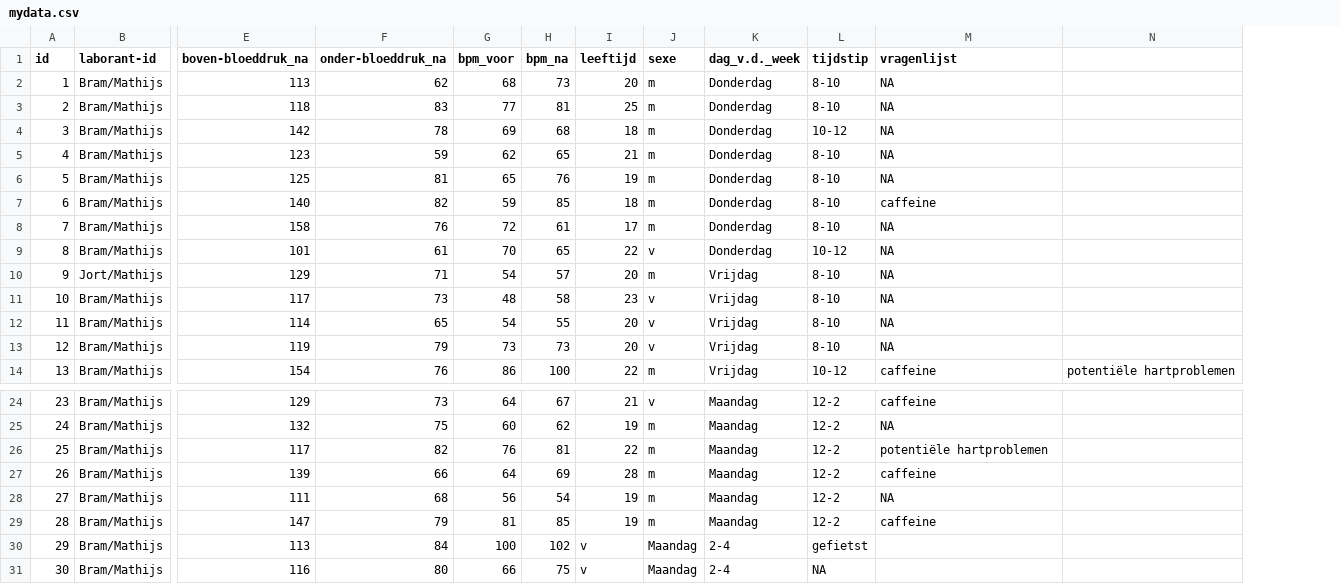
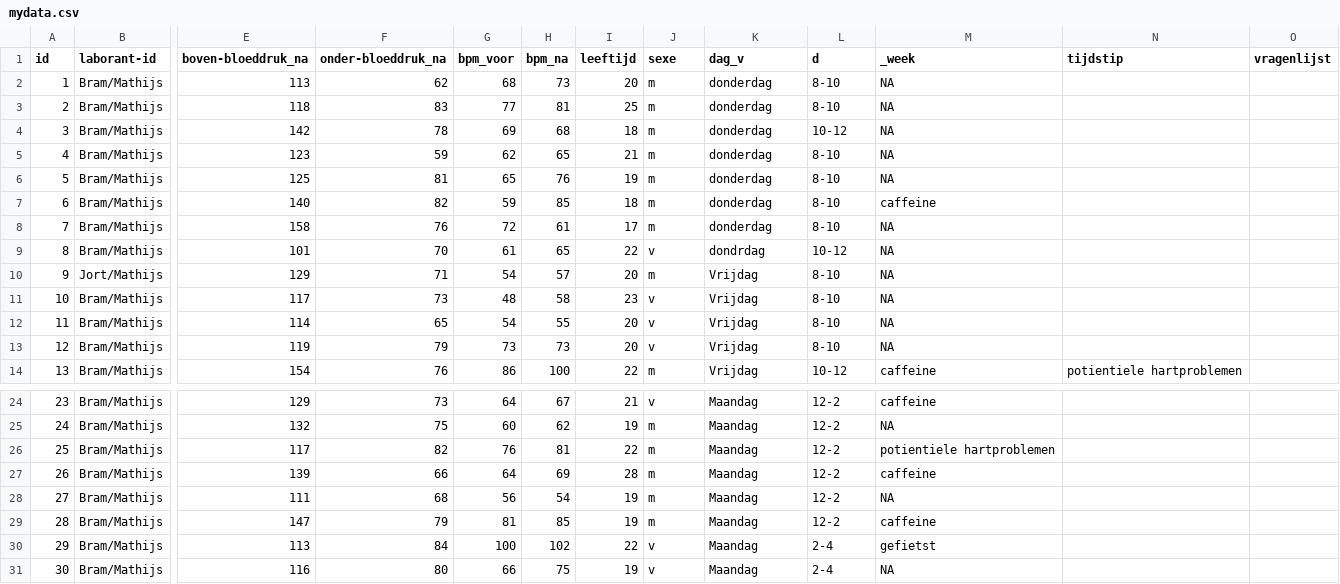
Before and after one commit to AdibAlhasan1/De-wetenschappelijke-cyclus, a CSV file: mydata.csv, drawn as a sheet; only a part is shown, gaps mark what is left out; removed rows and columns are numbered as before the commit, all else as after; the diff names each change by its address in the sheet, - before the commit and + after, or states it on an @@ line.

Commit message:
Update mydata.csv

```diff
--- a/mydata.csv
+++ b/mydata.csv
-column N, row 14: potentiële hartproblemen
+column N (tijdstip), row 14: potientiele hartproblemen
+column O (vragenlijst), empty
-K1: dag_v.d._week
+K1: dag_v
-L1: tijdstip
+L1: d
-M1: vragenlijst
+M1: _week
-K2:K8 (dag_v): Donderdag
+K2:K8 (dag_v): donderdag
-F9 (onder-bloeddruk_na): 61
+F9 (onder-bloeddruk_na): 70
-G9 (bpm_voor): 70
+G9 (bpm_voor): 61
-K9 (dag_v): Donderdag
+K9 (dag_v): dondrdag
-M26 (_week): potentiële hartproblemen
+M26 (_week): potientiele hartproblemen
-I30 (leeftijd): v
+I30 (leeftijd): 22
-J30:J31 (sexe): Maandag
+J30:J31 (sexe): v
-K30:K31 (dag_v): 2-4
+K30:K31 (dag_v): Maandag
-L30 (d): gefietst
+L30 (d): 2-4
-M30 (_week): (empty)
+M30 (_week): gefietst
-I31 (leeftijd): v
+I31 (leeftijd): 19
-L31 (d): NA
+L31 (d): 2-4
-M31 (_week): (empty)
+M31 (_week): NA
```
